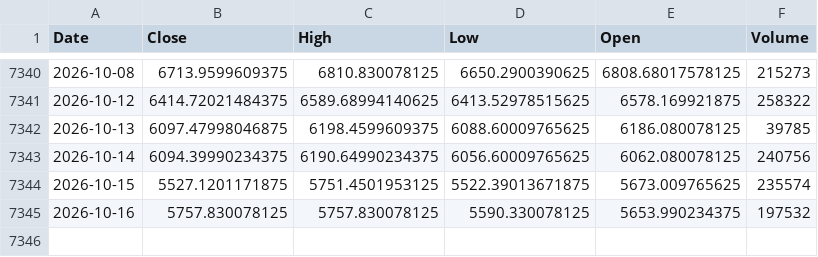
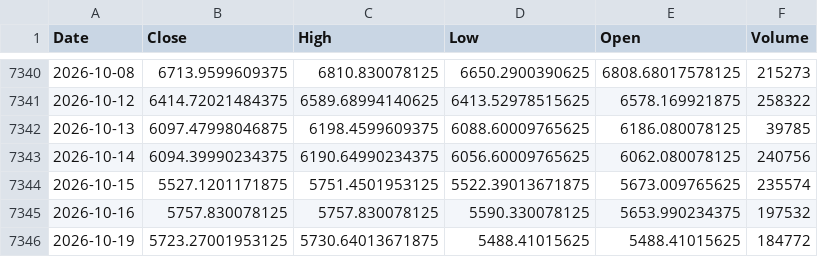
Before and after one commit to northrecluse/Global-View20260903, a CSV file: market_history_data/韩国综合指数_KS11_history.csv, drawn as a sheet; only a part is shown, gaps mark what is left out.

```diff
--- a/market_history_data/韩国综合指数_KS11_history.csv
+++ b/market_history_data/韩国综合指数_KS11_history.csv
@@ -7345 +7345,2 @@ Date,Close,High,Low,Open,Volume
 2026-10-16,5757.830078125,5757.830078125,5590.330078125,5653.990234375,197532
+2026-10-19,5723.27001953125,5730.64013671875,5488.41015625,5488.41015625,184772
```
Also changed, not shown: market_history_data/台湾加权指数_TWII_history.csv, market_history_data/新西兰NZ50指数_NZ50_history.csv, 3 other files.
